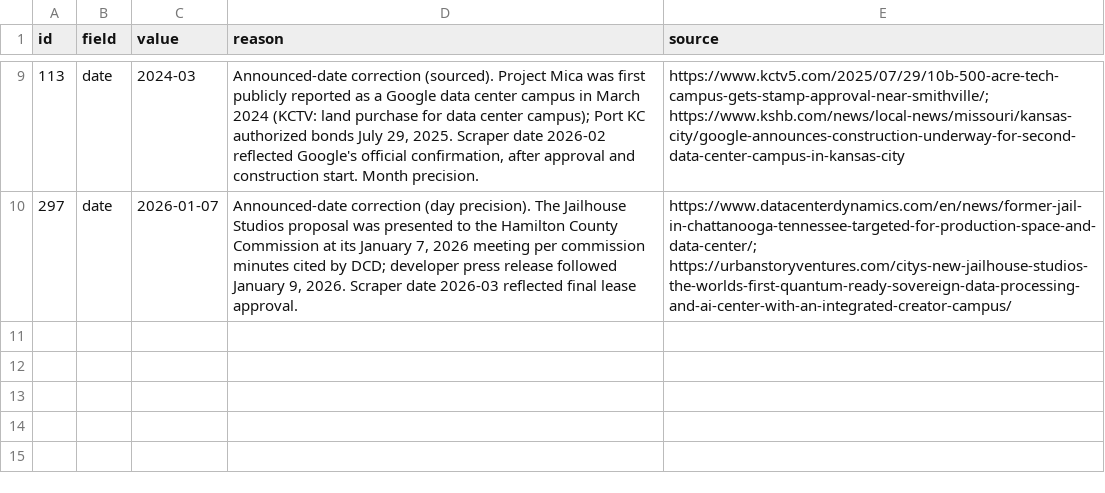
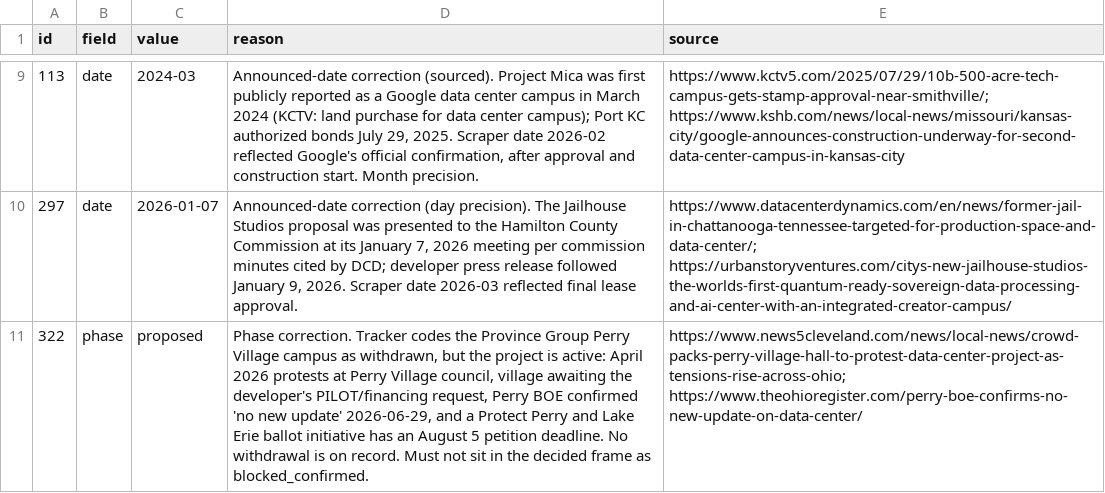
Before and after one commit to pricephillips/data-center-map, a CSV file: data/proposals_manual_overlay.csv, drawn as a sheet; only a part is shown, gaps mark what is left out; the diff names each change by its address in the sheet, - before the commit and + after, or states it on an @@ line.

```diff
--- a/data/proposals_manual_overlay.csv
+++ b/data/proposals_manual_overlay.csv
+row 11: 322 | phase | proposed | Phase correction. Tracker codes the Province Group Perry Village campus as withdrawn, but the project is active: April 2026 protests at Perry Village council, village awaiting the developer's PILOT/financing request, Perry BOE confirmed 'no new update' 2026-06-29, and a Protect Perry and Lake Erie ballot initiative has an August 5 petition deadline. No withdrawal is on record. Must not sit in the decided frame as blocked_confirmed. | https://www.news5cleveland.com/news/local-news/crowd-packs-perry-village-hall-to-protest-data-center-project-as-tensions-rise-across-ohio; https://www.theohioregister.com/perry-boe-confirms-no-new-update-on-data-center/
```
Also changed, not shown: data/project_decision_dates.csv, 4 other files.
